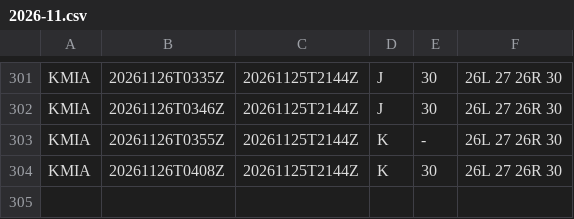
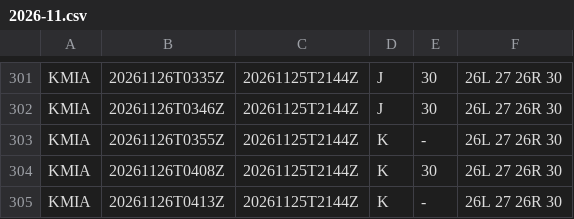
Before and after one commit to honghebincsg/pegasus-fid-gist, a CSV file: atis-history/KMIA/2026-11.csv, drawn as a sheet; only a part is shown, gaps mark what is left out; the diff names each change by its address in the sheet, - before the commit and + after, or states it on an @@ line.

```diff
--- a/atis-history/KMIA/2026-11.csv
+++ b/atis-history/KMIA/2026-11.csv
+row 305: KMIA | 20261126T0413Z | 20261125T2144Z | K | - | 26L 27 26R 30
```
Also changed, not shown: atis-history/EHAM/2026-11.csv, atis-history/ZGSZ/2026-11.csv, 2 other files.
